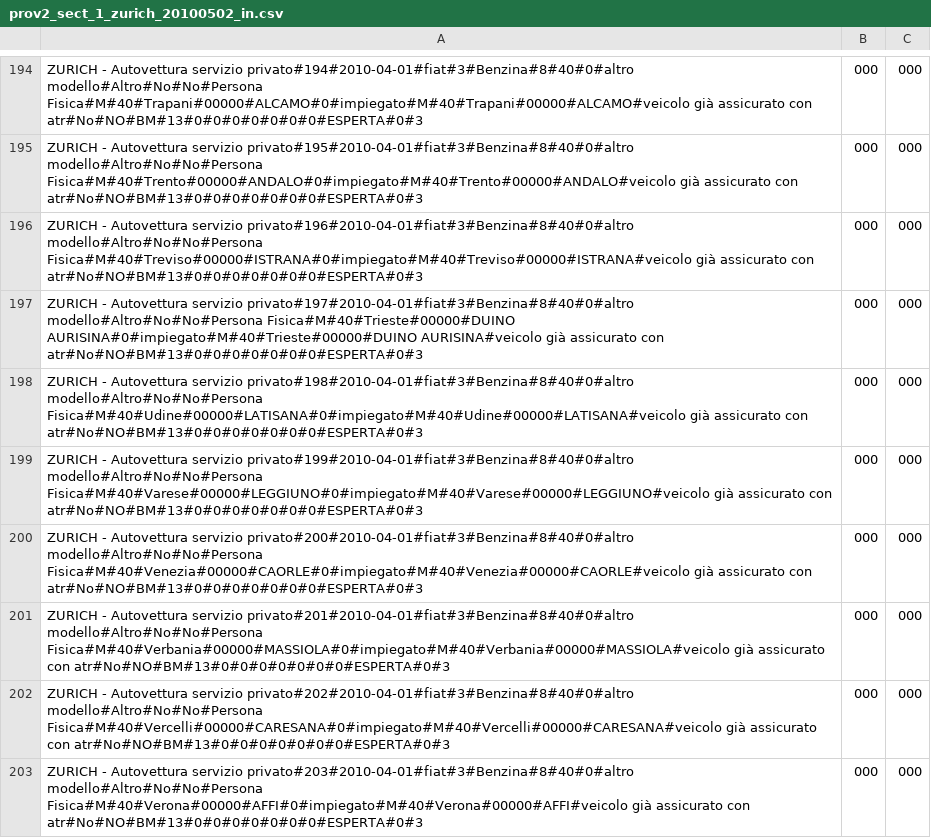
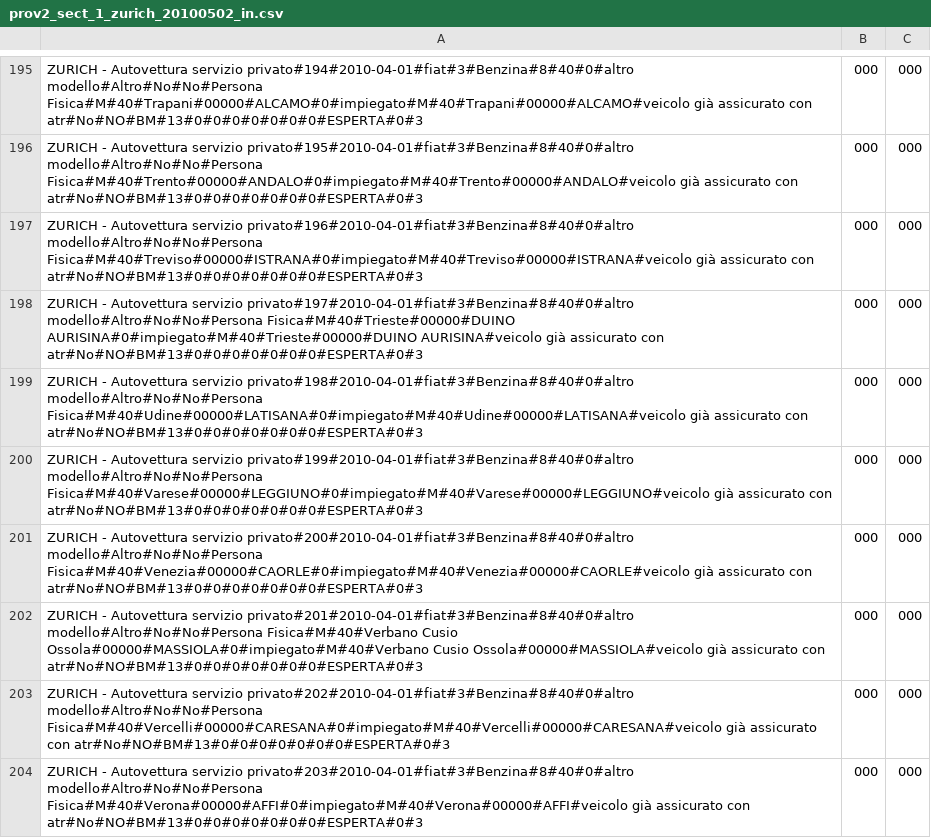
Before and after one commit to ugodiiorio/experiment, a CSV file: code/builders/etl/1_generic_profile/csv/prov2_sect_1_zurich_20100502_in.csv, drawn as a sheet; only a part is shown, gaps mark what is left out; the diff covers the shown part only.

```diff
--- a/code/builders/etl/1_generic_profile/csv/prov2_sect_1_zurich_20100502_in.csv
+++ b/code/builders/etl/1_generic_profile/csv/prov2_sect_1_zurich_20100502_in.csv
@@ -200,3 +201,3 @@ ZURICH - Autovettura servizio privato#199#2010-04-01#fiat#3#Benzina#8#40#0#altro
 ZURICH - Autovettura servizio privato#200#2010-04-01#fiat#3#Benzina#8#40#0#altro modello#Altro#No#No#Persona Fisica#M#40#Venezia#00000#CAORLE#0#impiegato#M#40#Venezia#00000#CAORLE#veicolo già assicurato con atr#No#NO#BM#13#0#0#0#0#0#0#0#ESPERTA#0#3,000,000
-ZURICH - Autovettura servizio privato#201#2010-04-01#fiat#3#Benzina#8#40#0#altro modello#Altro#No#No#Persona Fisica#M#40#Verbania#00000#MASSIOLA#0#impiegato#M#40#Verbania#00000#MASSIOLA#veicolo già assicurato con atr#No#NO#BM#13#0#0#0#0#0#0#0#ESPERTA#0#3,000,000
+ZURICH - Autovettura servizio privato#201#2010-04-01#fiat#3#Benzina#8#40#0#altro modello#Altro#No#No#Persona Fisica#M#40#Verbano Cusio Ossola#00000#MASSIOLA#0#impiegato#M#40#Verbano Cusio Ossola#00000#MASSIOLA#veicolo già assicurato con atr#No#NO#BM#13#0#0#0#0#0#0#0#ESPERTA#0#3,000,000
 ZURICH - Autovettura servizio privato#202#2010-04-01#fiat#3#Benzina#8#40#0#altro modello#Altro#No#No#Persona Fisica#M#40#Vercelli#00000#CARESANA#0#impiegato#M#40#Vercelli#00000#CARESANA#veicolo già assicurato con atr#No#NO#BM#13#0#0#0#0#0#0#0#ESPERTA#0#3,000,000
```
Also changed, not shown: 3 added rows and 19 edited cells elsewhere in this file, code/builders/etl/1_generic_profile/csv/prov2_sect_1_conte_20100502_in.csv, code/builders/etl/1_generic_profile/csv/prov2_sect_1_generali_20100502_in.csv, 19 other files.
